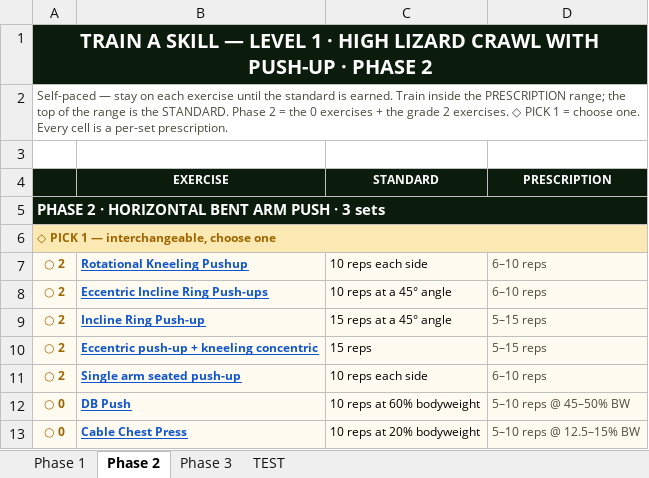
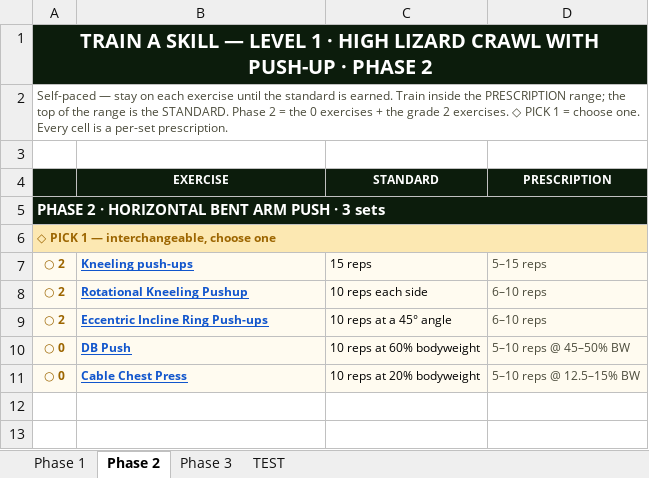
Before and after one commit to themovementgamecoach/Upper-body-Strength, an Excel workbook: Train_A_Skill/Level1_Skill_Horizontal_BentArmPush_HighLizardCrawlPushUp.xlsx, sheet Phase 2, drawn as a sheet; values as stored, in another font and other column widths than the file's, no borders; removed rows and columns are numbered as before the commit, all else as after; the diff names each change by its address in the sheet, - before the commit and + after, or states it on an @@ line.

```diff
--- a/Train_A_Skill/Level1_Skill_Horizontal_BentArmPush_HighLizardCrawlPushUp.xlsx (sheet Phase 2)
+++ b/Train_A_Skill/Level1_Skill_Horizontal_BentArmPush_HighLizardCrawlPushUp.xlsx (sheet Phase 2)
+row 7: ○ 2 | Kneeling push-ups | 15 reps | 5–15 reps
-row 9: ○ 2 | Incline Ring Push-up | 15 reps at a 45° angle | 5–15 reps
-row 10: ○ 2 | Eccentric push-up + kneeling concentric | 15 reps | 5–15 reps
-row 11: ○ 2 | Single arm seated push-up | 10 reps each side | 6–10 reps
```
Also changed, not shown: sheet Phase 3, sheet Phase 1, Train_A_Skill/Level1_Skill_Horizontal_StraightArmPull_GermanHangHold.xlsx, Train_A_Skill/Level1_Skill_Vertical_BentArmPush_PikeElevatedHSPU.xlsx, 8 other files.
